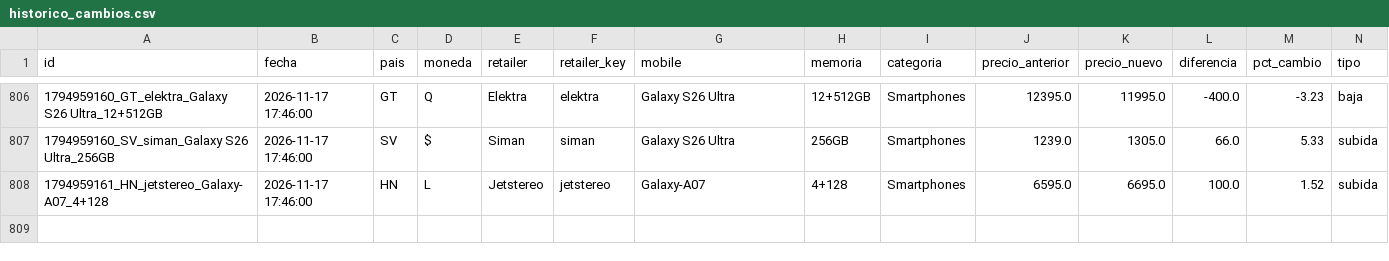
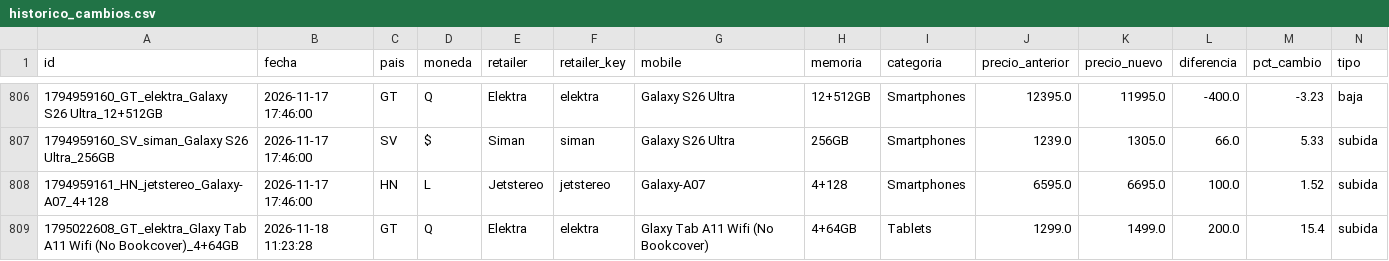
Before and after one commit to goldenboy1496/reporte-precios, a CSV file: data/historico_cambios.csv, drawn as a sheet; only a part is shown, gaps mark what is left out; the diff names each change by its address in the sheet, - before the commit and + after, or states it on an @@ line.

```diff
--- a/data/historico_cambios.csv
+++ b/data/historico_cambios.csv
+row 809: 1795022608_GT_elektra_Glaxy Tab A11 Wifi (No Bookcover)_4+64GB | 2026-11-18 11:23:28 | GT | Q | Elektra | elektra | Glaxy Tab A11 Wifi (No Bookcover) | 4+64GB | Tablets | 1299.0 | 1499.0 | 200.0 | 15.4 | subida
```
Also changed, not shown: data/productos_elektra.csv, 5 other files.
